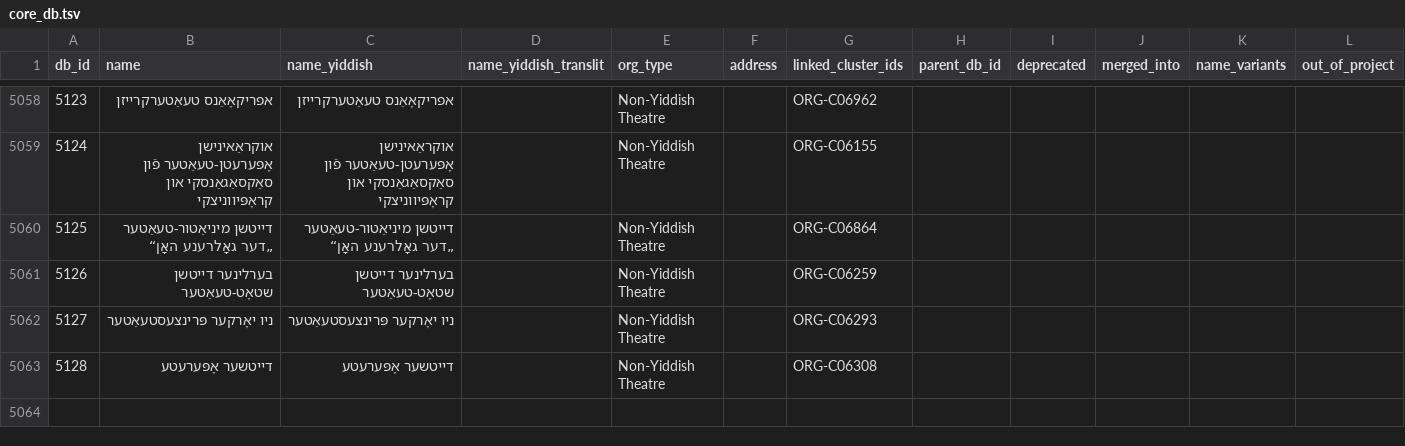
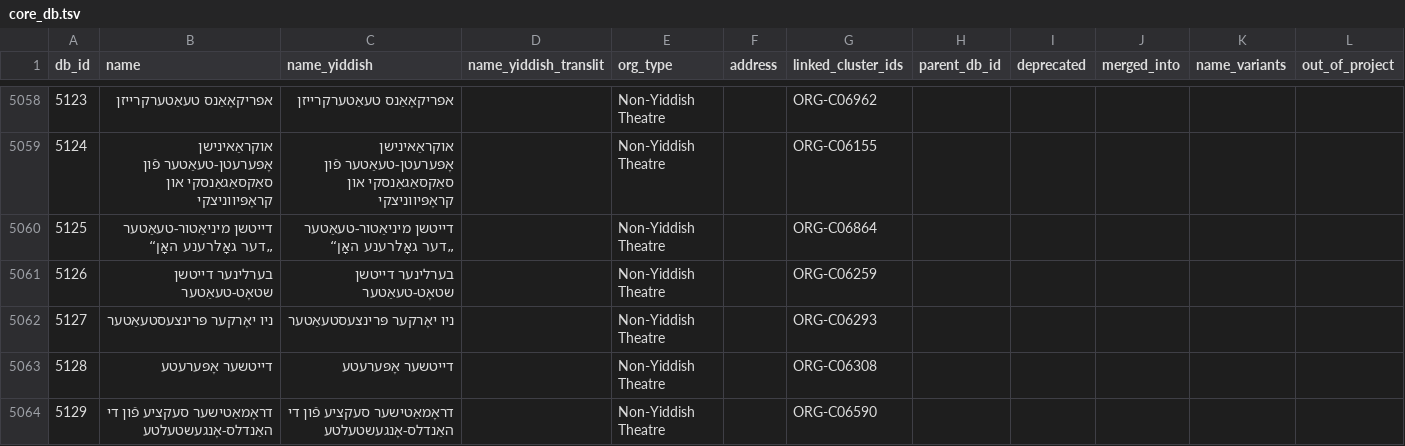
Before and after one commit to sinairusinek/Dybbuk, a TSV file: Zylbercweig/organizations/core_db.tsv, drawn as a sheet; only a part is shown, gaps mark what is left out; the diff names each change by its address in the sheet, - before the commit and + after, or states it on an @@ line.

Commit message:
chore: save core DB

```diff
--- a/Zylbercweig/organizations/core_db.tsv
+++ b/Zylbercweig/organizations/core_db.tsv
+row 5064: 5129 | דראָמאַטישער סעקציע פֿון די האַנדלס-אָנגעשטעלטע | דראָמאַטישער סעקציע פֿון די האַנדלס-אָנגעשטעלטע |  | Non-Yiddish Theatre |  | ORG-C06590
```
